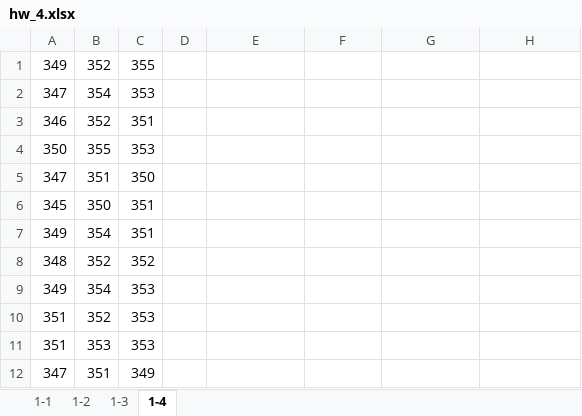
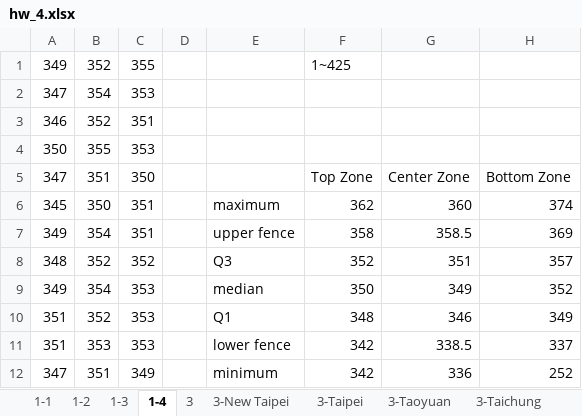
Before and after one commit to Yi-An-Wang/institute_information, an Excel workbook: 統計管制與最佳化方法概論/homework/my_homework/HW4/hw_4.xlsx, sheet 1-4, drawn as a sheet; only a part is shown; values as stored, in another font and other column widths than the file's, no borders; charts and pictures not drawn; the diff covers the shown part only; the diff names each change by its address in the sheet, - before the commit and + after, or states it on an @@ line.

```diff
--- a/統計管制與最佳化方法概論/homework/my_homework/HW4/hw_4.xlsx (sheet 1-4)
+++ b/統計管制與最佳化方法概論/homework/my_homework/HW4/hw_4.xlsx (sheet 1-4)
+sheet tab: 3
+sheet tab: 3-New Taipei
+sheet tab: 3-Taipei
+sheet tab: 3-Taoyuan
+sheet tab: 3-Taichung
-F1: (empty)
+F1: 1~425
-F5: (empty)
+F5: Top Zone
-G5: (empty)
+G5: Center Zone
-H5: (empty)
+H5: Bottom Zone
-E6: (empty)
+E6: maximum
-F6: (empty)
+F6: 362
-G6: (empty)
+G6: 360
-H6: (empty)
+H6: 374
-E7: (empty)
+E7: upper fence
-F7: (empty)
+F7: 358
-G7: (empty)
+G7: 358.5
-H7: (empty)
+H7: 369
-E8: (empty)
+E8: Q3
-F8: (empty)
+F8: 352
-G8: (empty)
+G8: 351
-H8: (empty)
+H8: 357
-E9: (empty)
+E9: median
-F9: (empty)
+F9: 350
-G9: (empty)
+G9: 349
-H9: (empty)
+H9: 352
-E10: (empty)
+E10: Q1
-F10: (empty)
+F10: 348
-G10: (empty)
+G10: 346
-H10: (empty)
+H10: 349
-E11: (empty)
+E11: lower fence
-F11:F12: (empty)
+F11:F12: 342
-G11: (empty)
+G11: 338.5
-H11: (empty)
+H11: 337
-E12: (empty)
+E12: minimum
-G12: (empty)
+G12: 336
-H12: (empty)
+H12: 252
```
Also changed, not shown: 1 removed row and 4 edited cells elsewhere in this sheet, sheet 1-2, other sheet tabs, charts or pictures, 1 other file.
